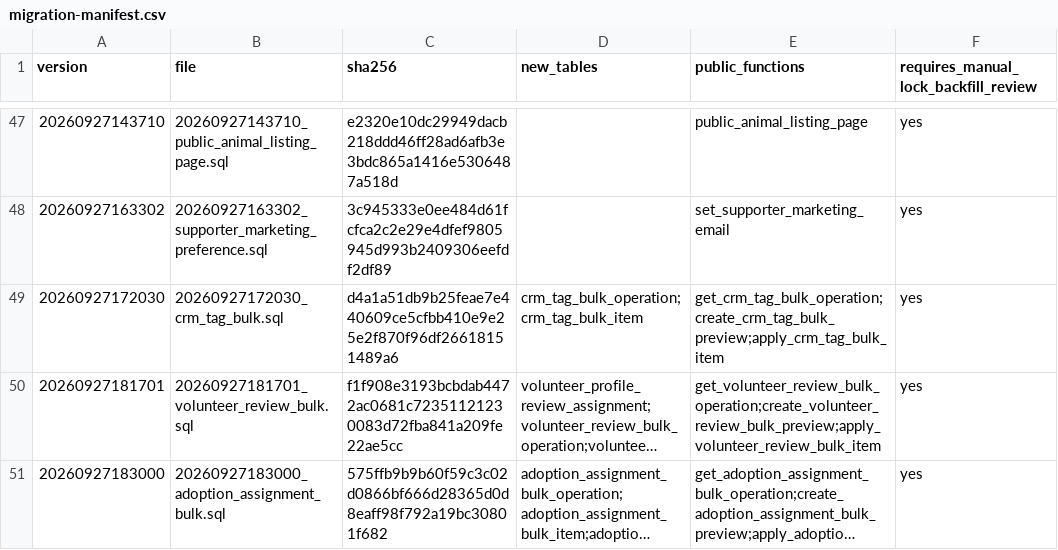
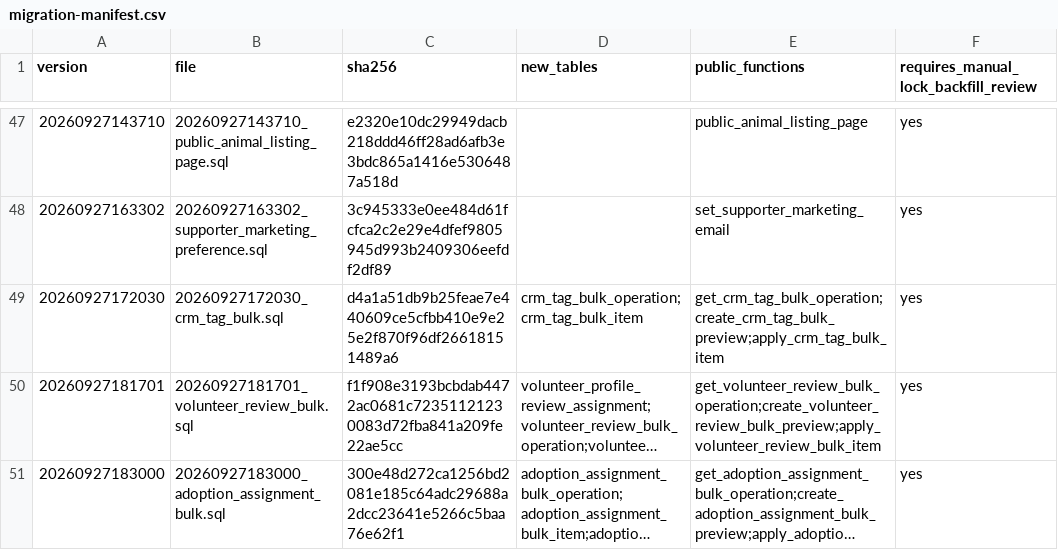
Before and after one commit to YNWAforever/hkscda, a CSV file: docs/evidence/audit-remediation-20260927/migration-manifest.csv, drawn as a sheet; only a part is shown, gaps mark what is left out; long unchanged cells end in …; the diff names each change by its address in the sheet, - before the commit and + after, or states it on an @@ line.

```diff
--- a/docs/evidence/audit-remediation-20260927/migration-manifest.csv
+++ b/docs/evidence/audit-remediation-20260927/migration-manifest.csv
-C51 (sha256): 575ffb9b9b60f59c3c02d0866bf666d28365d0d8eaff98f792a19bc30801f682
+C51 (sha256): 300e48d272ca1256bd2081e185c64adc29688a2dcc23641e5266c5baa76e62f1
```
Also changed, not shown: 16 other files.
